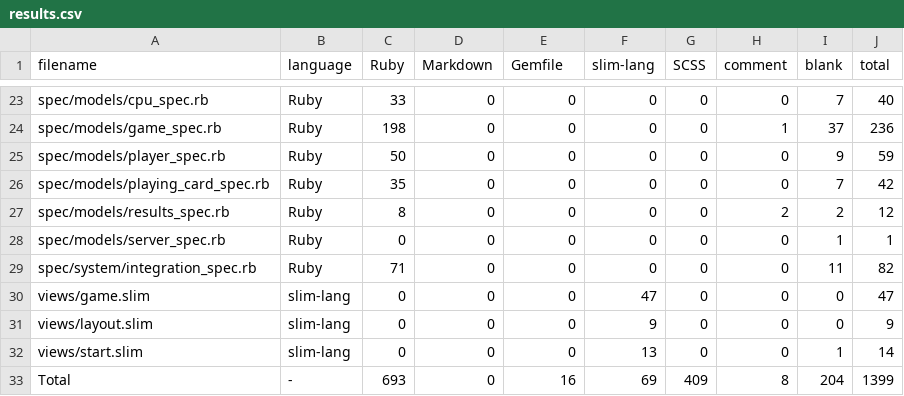
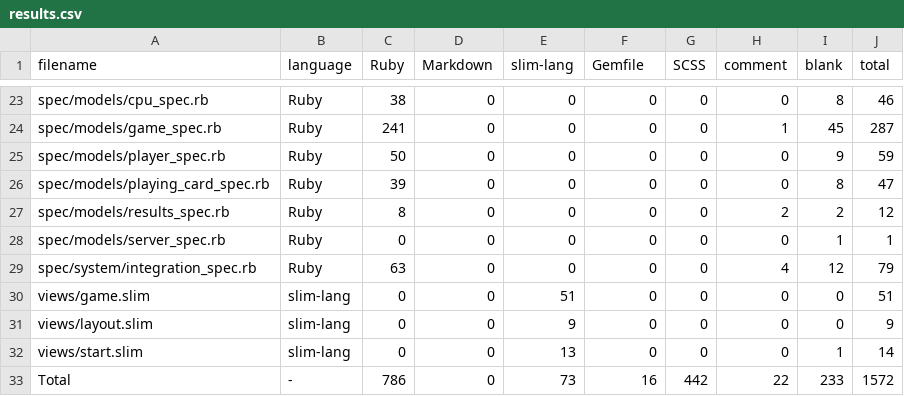
Before and after one commit to jacobdmartin/Go-Fish-Outside-In, a CSV file: .VSCodeCounter/results.csv, drawn as a sheet; only a part is shown, gaps mark what is left out; the diff covers the shown part only; the diff names each change by its address in the sheet, - before the commit and + after, or states it on an @@ line.

```diff
--- a/.VSCodeCounter/results.csv
+++ b/.VSCodeCounter/results.csv
-E1: Gemfile
+E1: slim-lang
-F1: slim-lang
+F1: Gemfile
-C23 (Ruby): 33
+C23 (Ruby): 38
-I23 (blank): 7
+I23 (blank): 8
-J23 (total): 40
+J23 (total): 46
-C24 (Ruby): 198
+C24 (Ruby): 241
-I24 (blank): 37
+I24 (blank): 45
-J24 (total): 236
+J24 (total): 287
-C26 (Ruby): 35
+C26 (Ruby): 39
-I26 (blank): 7
+I26 (blank): 8
-J26 (total): 42
+J26 (total): 47
-C29 (Ruby): 71
+C29 (Ruby): 63
-H29 (comment): 0
+H29 (comment): 4
-I29 (blank): 11
+I29 (blank): 12
-J29 (total): 82
+J29 (total): 79
-E30 (slim-lang): 0
+E30 (slim-lang): 51
-F30 (Gemfile): 47
+F30 (Gemfile): 0
-J30 (total): 47
+J30 (total): 51
-E31 (slim-lang): 0
+E31 (slim-lang): 9
-F31 (Gemfile): 9
+F31 (Gemfile): 0
-E32 (slim-lang): 0
+E32 (slim-lang): 13
-F32 (Gemfile): 13
+F32 (Gemfile): 0
-C33 (Ruby): 693
+C33 (Ruby): 786
-E33 (slim-lang): 16
+E33 (slim-lang): 73
-F33 (Gemfile): 69
+F33 (Gemfile): 16
-G33 (SCSS): 409
+G33 (SCSS): 442
-H33 (comment): 8
+H33 (comment): 22
-I33 (blank): 204
+I33 (blank): 233
-J33 (total): 1399
+J33 (total): 1572
```
Also changed, not shown: 31 edited cells elsewhere in this file, 19 other files.
